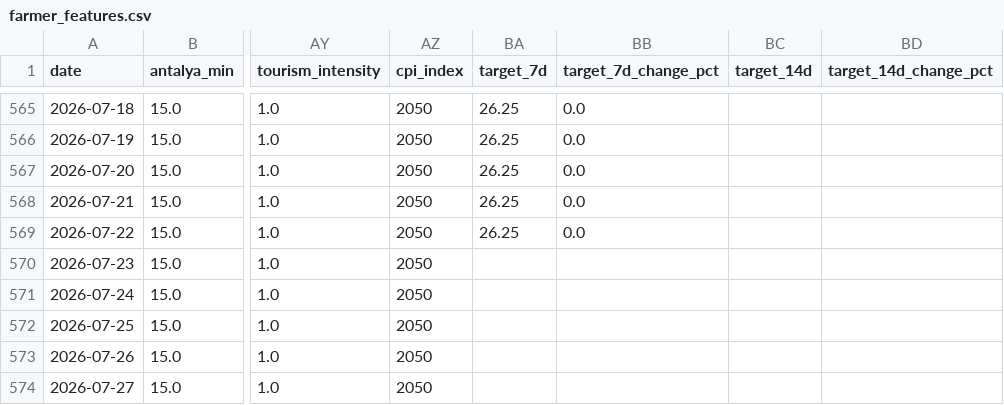
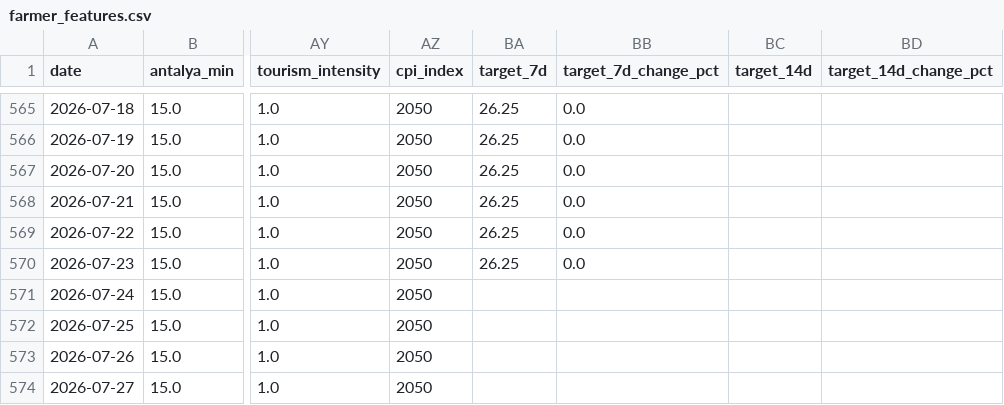
Before and after one commit to susarlar/orangepricecalculatorquantic, a CSV file: data/processed/farmer_features.csv, drawn as a sheet; only a part is shown, gaps mark what is left out; the diff covers the shown part only; the diff names each change by its address in the sheet, - before the commit and + after, or states it on an @@ line.

```diff
--- a/data/processed/farmer_features.csv
+++ b/data/processed/farmer_features.csv
-BA570 (target_7d): (empty)
+BA570 (target_7d): 26.25
-BB570 (target_7d_change_pct): (empty)
+BB570 (target_7d_change_pct): 0.0
```
Also changed, not shown: 1 added row and 9 edited cells elsewhere in this file, data/processed/refresh_log.csv, data/raw/demand_features.csv, 13 other files.
